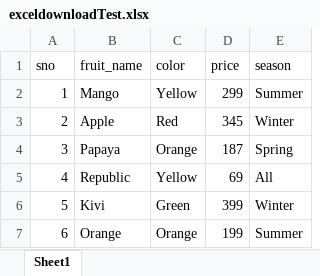
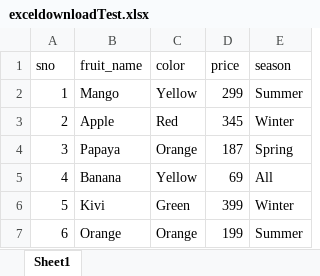
Before and after one commit to mohitbadola/ExcelJSUtil, an Excel workbook: downloads/exceldownloadTest.xlsx, sheet Sheet1, drawn as a sheet; values as stored, in another font and other column widths than the file's, no borders; the diff names each change by its address in the sheet, - before the commit and + after, or states it on an @@ line.

```diff
--- a/downloads/exceldownloadTest.xlsx (sheet Sheet1)
+++ b/downloads/exceldownloadTest.xlsx (sheet Sheet1)
-B5 (fruit_name): Republic
+B5 (fruit_name): Banana
```
Also changed, not shown: 1 other file.
